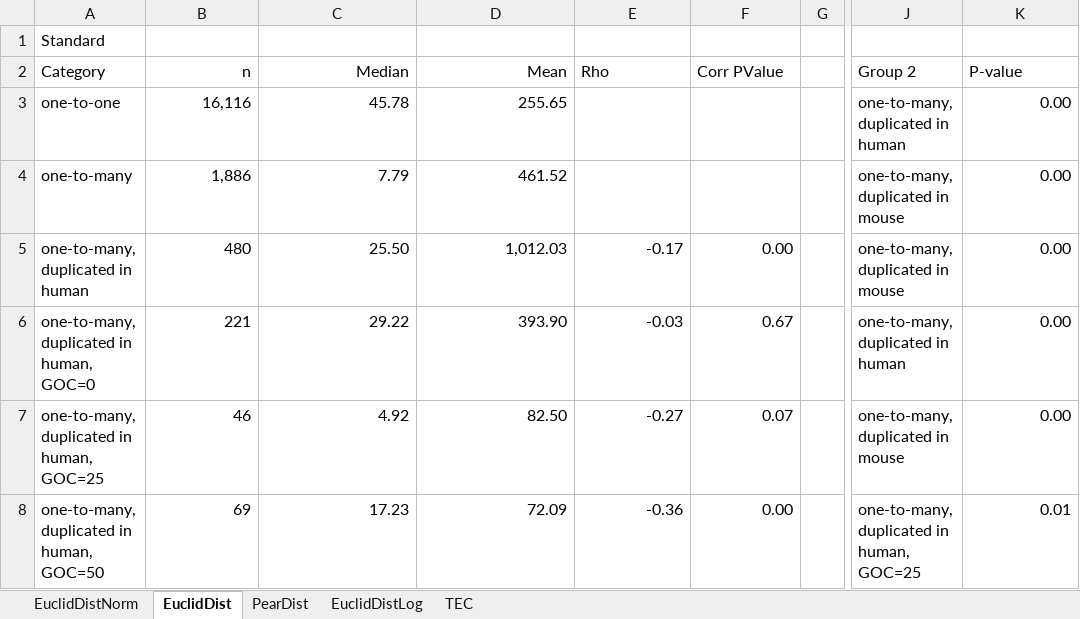
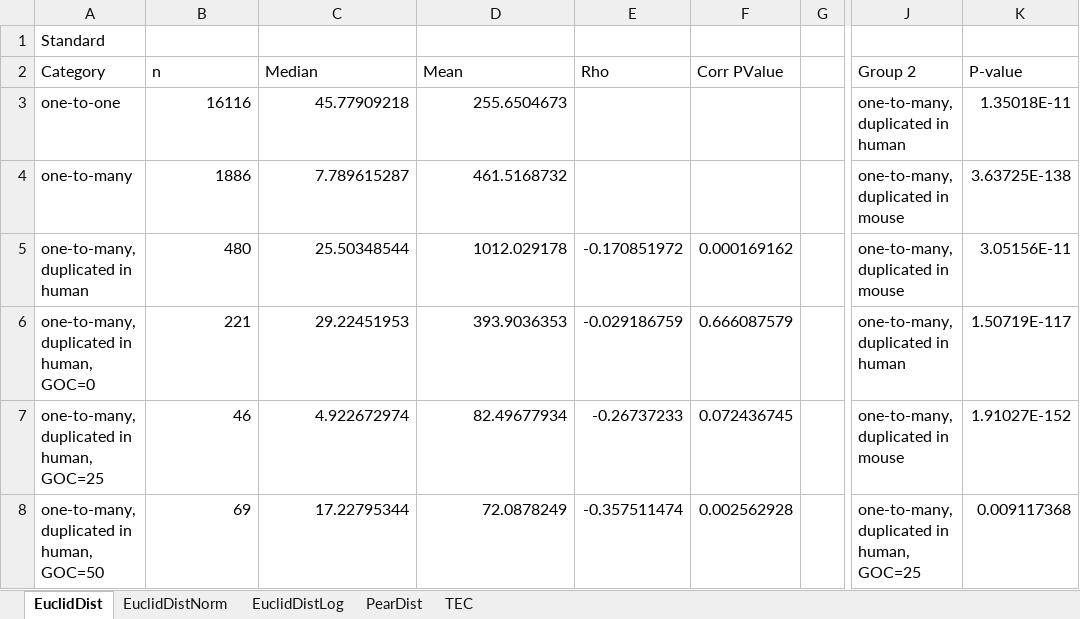
Before and after one commit to AndrewH72/Gene-Duplication, an Excel workbook: data/analysisTable.xlsx, sheet EuclidDist, drawn as a sheet; only a part is shown, gaps mark what is left out; values as stored, in another font and other column widths than the file's, no borders; the diff covers the shown part only; the diff names each change by its address in the sheet, - before the commit and + after, or states it on an @@ line.

```diff
--- a/data/analysisTable.xlsx (sheet EuclidDist)
+++ b/data/analysisTable.xlsx (sheet EuclidDist)
@@ sheet tab order changed: EuclidDist | EuclidDistNorm | EuclidDistLog | PearDist | TEC @@
-B2:D2 alignment: right
+B2:D2 alignment: left
-B3 (n): 16,116
+B3 (n): 16116
-C3 (Median): 45.78
+C3 (Median): 45.77909218
-D3 (Mean): 255.65
+D3 (Mean): 255.6504673
-K3 (P-value): 0.00
+K3 (P-value): 1.35018E-11
-B4 (n): 1,886
+B4 (n): 1886
-C4 (Median): 7.79
+C4 (Median): 7.789615287
-D4 (Mean): 461.52
+D4 (Mean): 461.5168732
-K4 (P-value): 0.00
+K4 (P-value): 3.63725E-138
-C5 (Median): 25.50
+C5 (Median): 25.50348544
-D5 (Mean): 1,012.03
+D5 (Mean): 1012.029178
-E5 (Rho): -0.17
+E5 (Rho): -0.170851972
-F5 (Corr PValue): 0.00
+F5 (Corr PValue): 0.000169162
-K5 (P-value): 0.00
+K5 (P-value): 3.05156E-11
-C6 (Median): 29.22
+C6 (Median): 29.22451953
-D6 (Mean): 393.90
+D6 (Mean): 393.9036353
-E6 (Rho): -0.03
+E6 (Rho): -0.029186759
-F6 (Corr PValue): 0.67
+F6 (Corr PValue): 0.666087579
-K6 (P-value): 0.00
+K6 (P-value): 1.50719E-117
-C7 (Median): 4.92
+C7 (Median): 4.922672974
-D7 (Mean): 82.50
+D7 (Mean): 82.49677934
-E7 (Rho): -0.27
+E7 (Rho): -0.26737233
-F7 (Corr PValue): 0.07
+F7 (Corr PValue): 0.072436745
-K7 (P-value): 0.00
+K7 (P-value): 1.91027E-152
-C8 (Median): 17.23
+C8 (Median): 17.22795344
-D8 (Mean): 72.09
+D8 (Mean): 72.0878249
-E8 (Rho): -0.36
+E8 (Rho): -0.357511474
-F8 (Corr PValue): 0.00
+F8 (Corr PValue): 0.002562928
-K8 (P-value): 0.01
+K8 (P-value): 0.009117368
```
Also changed, not shown: 5 added rows, 5 removed rows and 221 edited cells elsewhere in this sheet, sheet EuclidDistLog, sheet PearDist, sheet EuclidDistNorm, sheet TEC, 4 other files.
